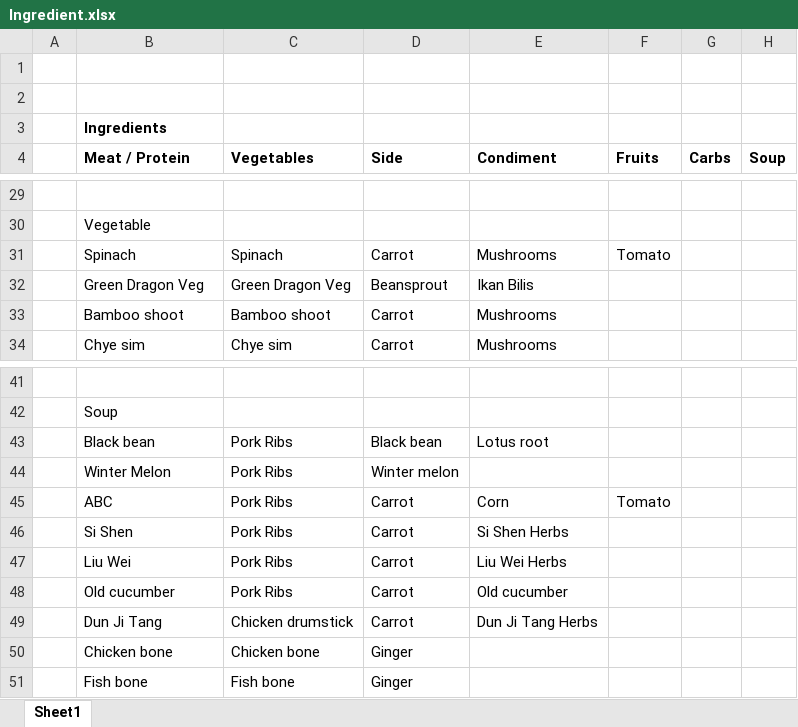
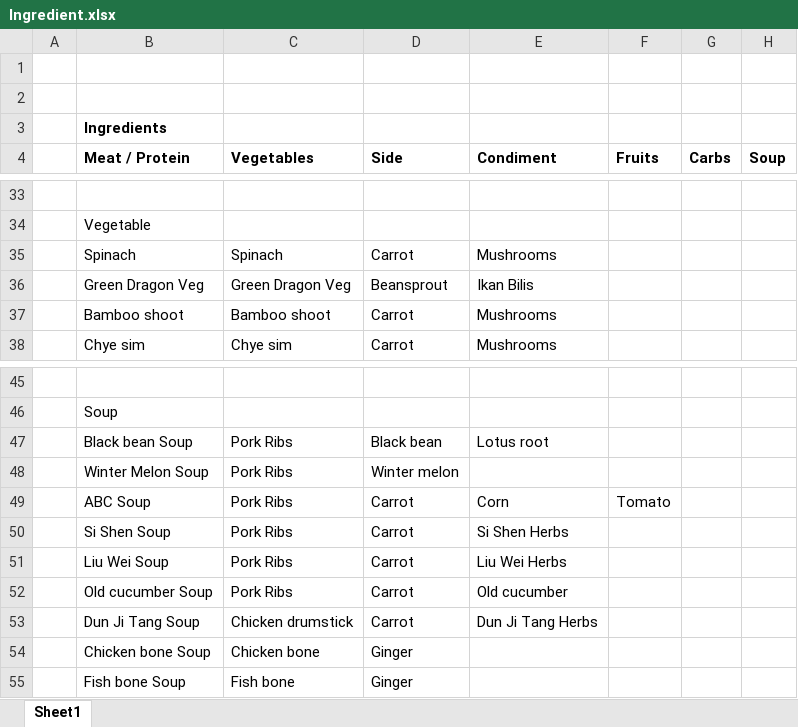
Before and after one commit to nothingzz001/meal-planner, an Excel workbook: Ingredient.xlsx, sheet Sheet1, drawn as a sheet; only a part is shown, gaps mark what is left out; values as stored, in another font and other column widths than the file's, no borders; addresses are those after the commit; the diff covers the shown part only; the diff names each change by its address in the sheet, - before the commit and + after, or states it on an @@ line.

Commit message:
Fix fruit/ingredient parsing, salmon limit, soup names

```diff
--- a/Ingredient.xlsx (sheet Sheet1)
+++ b/Ingredient.xlsx (sheet Sheet1)
-F35 (Fruits): Tomato
+F35 (Fruits): (empty)
-B47 (Meat / Protein): Black bean
+B47 (Meat / Protein): Black bean Soup
-B48 (Meat / Protein): Winter Melon
+B48 (Meat / Protein): Winter Melon Soup
-B49 (Meat / Protein): ABC
+B49 (Meat / Protein): ABC Soup
-B50 (Meat / Protein): Si Shen
+B50 (Meat / Protein): Si Shen Soup
-B51 (Meat / Protein): Liu Wei
+B51 (Meat / Protein): Liu Wei Soup
-B52 (Meat / Protein): Old cucumber
+B52 (Meat / Protein): Old cucumber Soup
-B53 (Meat / Protein): Dun Ji Tang
+B53 (Meat / Protein): Dun Ji Tang Soup
-B54 (Meat / Protein): Chicken bone
+B54 (Meat / Protein): Chicken bone Soup
-B55 (Meat / Protein): Fish bone
+B55 (Meat / Protein): Fish bone Soup
```
Also changed, not shown: 6 added rows, 2 removed rows and 5 edited cells elsewhere in this sheet, formulas that keep their value, 1 other file.
